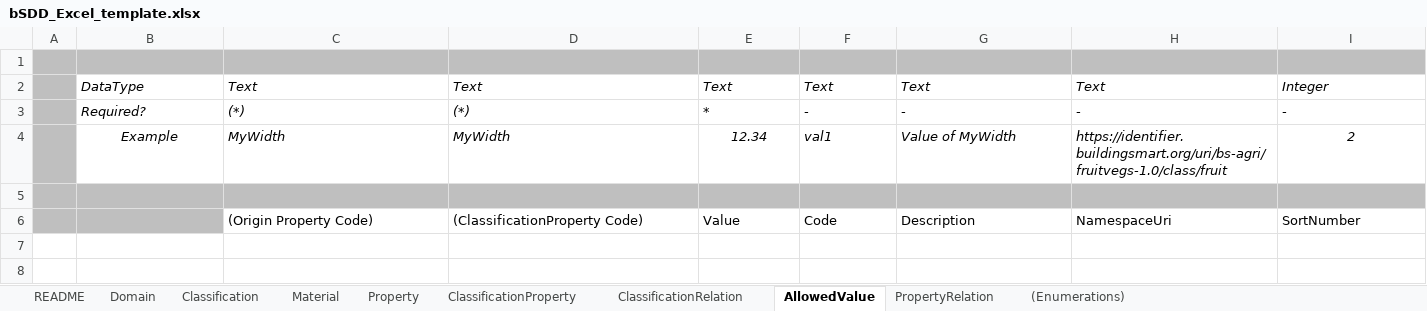
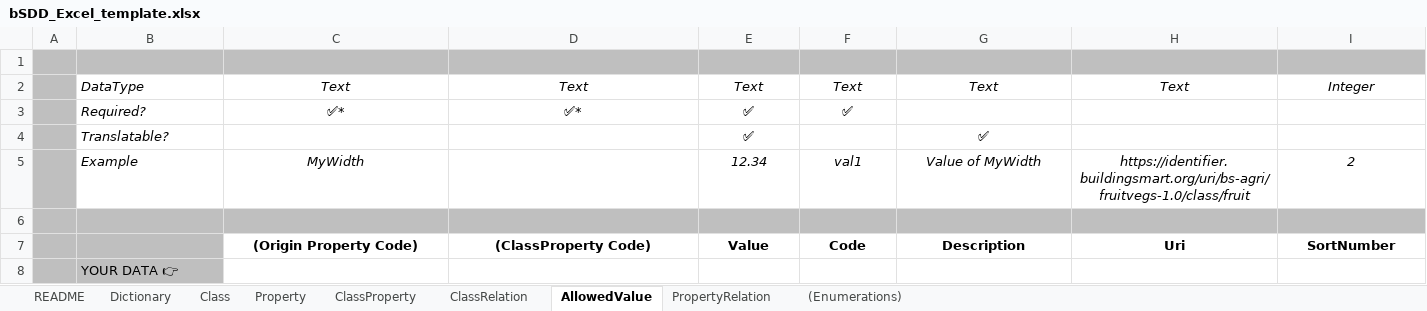
Before and after one commit to buildingSMART/bSDD, an Excel workbook: Model/Import Model/spreadsheet-import/bSDD_Excel_template.xlsx, sheet AllowedValue, drawn as a sheet; values as stored, in another font and other column widths than the file's, no borders; table styles not drawn; removed rows and columns are numbered as before the commit, all else as after; the diff names each change by its address in the sheet, - before the commit and + after, or states it on an @@ line.

```diff
--- a/Model/Import Model/spreadsheet-import/bSDD_Excel_template.xlsx (sheet AllowedValue)
+++ b/Model/Import Model/spreadsheet-import/bSDD_Excel_template.xlsx (sheet AllowedValue)
-sheet tab: Domain
+sheet tab: Dictionary
-sheet tab: Classification
+sheet tab: Class
-sheet tab: ClassificationProperty
+sheet tab: ClassProperty
-sheet tab: ClassificationRelation
+sheet tab: ClassRelation
-sheet tab: Material
-C2:I2 alignment: left
+C2:I2 alignment: center
-row 3:  | Required? | (*) | (*) | * | - | - | - | -
+row 3:  | Required? | ✅* | ✅* | ✅ | ✅
+row 4:  | Translatable? |  |  | ✅ |  | ✅
-B5 alignment: center
+B5 alignment: left
-C5 alignment: left
+C5 alignment: center
-D5: MyWidth
+D5: (empty)
-F5:H5 alignment: left
+F5:H5 alignment: center
@@ C7:I7 bold: off → on, alignment: left → center @@
-D7: (ClassificationProperty Code)
+D7: (ClassProperty Code)
-H7: NamespaceUri
+H7: Uri
+row 8:  | YOUR DATA 👉
```
Also changed, not shown: sheet (Enumerations), sheet Class, sheet Dictionary, sheet Property, sheet ClassProperty, sheet ClassRelation, 2 more sheets, formulas that keep their value, charts or pictures, 4 other files.
